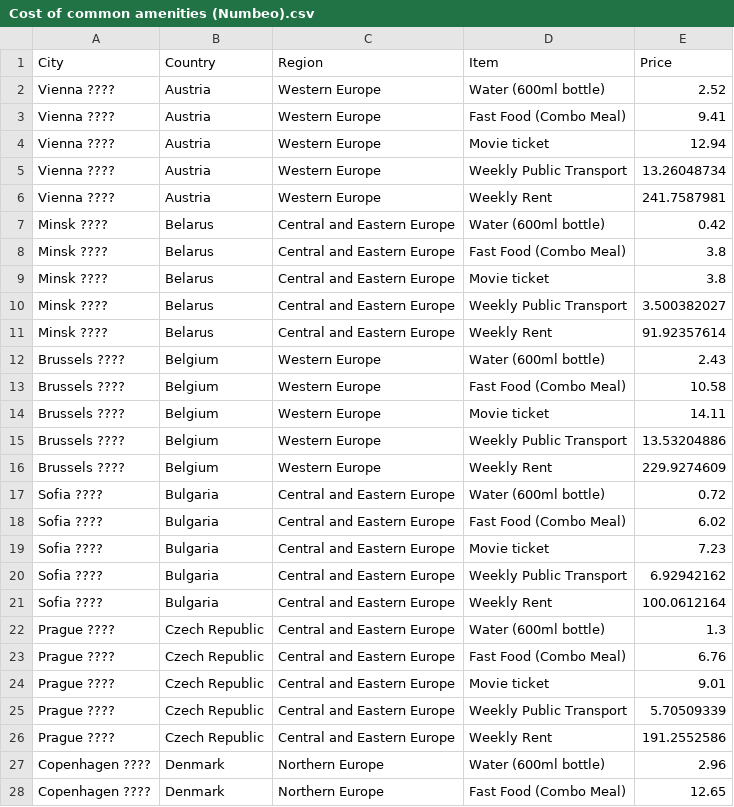
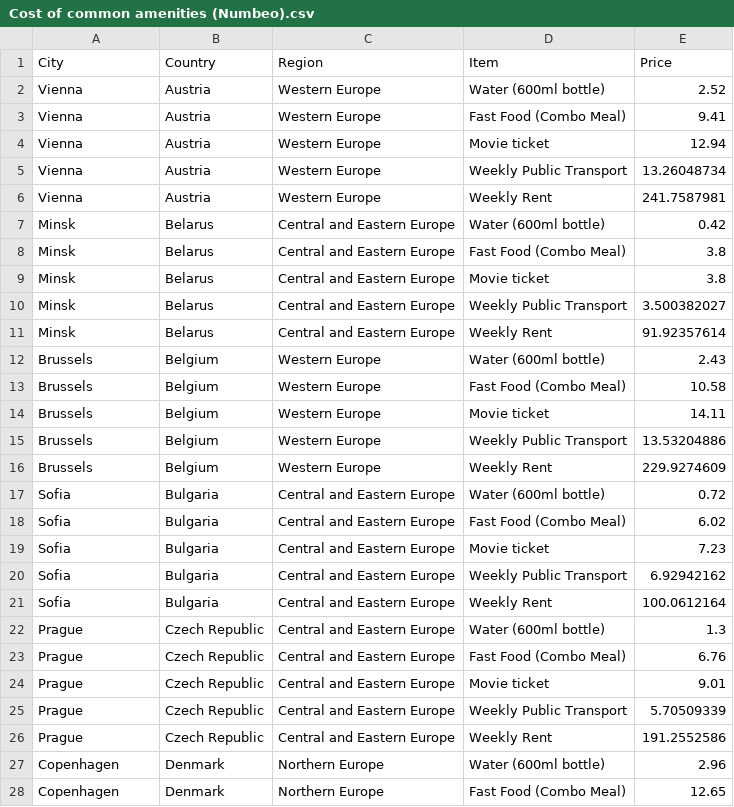
Before and after one commit to tigdf/FIT3179-Data-Vis-2, a CSV file: datasets/Cost of common amenities (Numbeo).csv, drawn as a sheet; only a part is shown; the diff covers the shown part only.

Commit message:
Add files via upload

```diff
--- a/datasets/Cost of common amenities (Numbeo).csv
+++ b/datasets/Cost of common amenities (Numbeo).csv
@@ -1,28 +1,28 @@
 City,Country,Region,Item,Price
-Vienna ????,Austria,Western Europe,Water (600ml bottle),2.52
-Vienna ????,Austria,Western Europe,Fast Food (Combo Meal),9.41
-Vienna ????,Austria,Western Europe,Movie ticket,12.94
-Vienna ????,Austria,Western Europe,Weekly Public Transport,13.26048734
-Vienna ????,Austria,Western Europe,Weekly Rent,241.7587981
-Minsk ????,Belarus,Central and Eastern Europe,Water (600ml bottle),0.42
-Minsk ????,Belarus,Central and Eastern Europe,Fast Food (Combo Meal),3.8
-Minsk ????,Belarus,Central and Eastern Europe,Movie ticket,3.8
-Minsk ????,Belarus,Central and Eastern Europe,Weekly Public Transport,3.500382027
-Minsk ????,Belarus,Central and Eastern Europe,Weekly Rent,91.92357614
-Brussels ????,Belgium,Western Europe,Water (600ml bottle),2.43
-Brussels ????,Belgium,Western Europe,Fast Food (Combo Meal),10.58
-Brussels ????,Belgium,Western Europe,Movie ticket,14.11
-Brussels ????,Belgium,Western Europe,Weekly Public Transport,13.53204886
-Brussels ????,Belgium,Western Europe,Weekly Rent,229.9274609
-Sofia ????,Bulgaria,Central and Eastern Europe,Water (600ml bottle),0.72
-Sofia ????,Bulgaria,Central and Eastern Europe,Fast Food (Combo Meal),6.02
-Sofia ????,Bulgaria,Central and Eastern Europe,Movie ticket,7.23
-Sofia ????,Bulgaria,Central and Eastern Europe,Weekly Public Transport,6.92942162
-Sofia ????,Bulgaria,Central and Eastern Europe,Weekly Rent,100.0612164
-Prague ????,Czech Republic,Central and Eastern Europe,Water (600ml bottle),1.3
-Prague ????,Czech Republic,Central and Eastern Europe,Fast Food (Combo Meal),6.76
-Prague ????,Czech Republic,Central and Eastern Europe,Movie ticket,9.01
-Prague ????,Czech Republic,Central and Eastern Europe,Weekly Public Transport,5.70509339
-Prague ????,Czech Republic,Central and Eastern Europe,Weekly Rent,191.2552586
-Copenhagen ????,Denmark,Northern Europe,Water (600ml bottle),2.96
-Copenhagen ????,Denmark,Northern Europe,Fast Food (Combo Meal),12.65
+Vienna,Austria,Western Europe,Water (600ml bottle),2.52
+Vienna,Austria,Western Europe,Fast Food (Combo Meal),9.41
+Vienna,Austria,Western Europe,Movie ticket,12.94
+Vienna,Austria,Western Europe,Weekly Public Transport,13.26048734
+Vienna,Austria,Western Europe,Weekly Rent,241.7587981
+Minsk,Belarus,Central and Eastern Europe,Water (600ml bottle),0.42
+Minsk,Belarus,Central and Eastern Europe,Fast Food (Combo Meal),3.8
+Minsk,Belarus,Central and Eastern Europe,Movie ticket,3.8
+Minsk,Belarus,Central and Eastern Europe,Weekly Public Transport,3.500382027
+Minsk,Belarus,Central and Eastern Europe,Weekly Rent,91.92357614
+Brussels,Belgium,Western Europe,Water (600ml bottle),2.43
+Brussels,Belgium,Western Europe,Fast Food (Combo Meal),10.58
+Brussels,Belgium,Western Europe,Movie ticket,14.11
+Brussels,Belgium,Western Europe,Weekly Public Transport,13.53204886
+Brussels,Belgium,Western Europe,Weekly Rent,229.9274609
+Sofia,Bulgaria,Central and Eastern Europe,Water (600ml bottle),0.72
+Sofia,Bulgaria,Central and Eastern Europe,Fast Food (Combo Meal),6.02
+Sofia,Bulgaria,Central and Eastern Europe,Movie ticket,7.23
+Sofia,Bulgaria,Central and Eastern Europe,Weekly Public Transport,6.92942162
+Sofia,Bulgaria,Central and Eastern Europe,Weekly Rent,100.0612164
+Prague,Czech Republic,Central and Eastern Europe,Water (600ml bottle),1.3
+Prague,Czech Republic,Central and Eastern Europe,Fast Food (Combo Meal),6.76
+Prague,Czech Republic,Central and Eastern Europe,Movie ticket,9.01
+Prague,Czech Republic,Central and Eastern Europe,Weekly Public Transport,5.70509339
+Prague,Czech Republic,Central and Eastern Europe,Weekly Rent,191.2552586
+Copenhagen,Denmark,Northern Europe,Water (600ml bottle),2.96
+Copenhagen,Denmark,Northern Europe,Fast Food (Combo Meal),12.65
```
Also changed, not shown: 88 edited cells elsewhere in this file.
